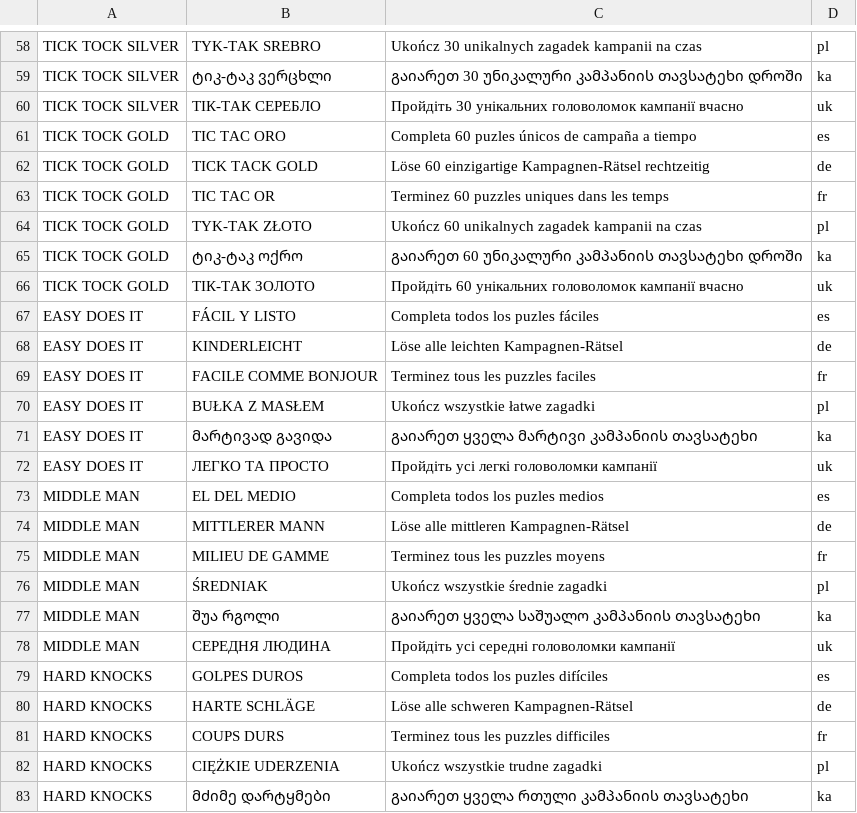
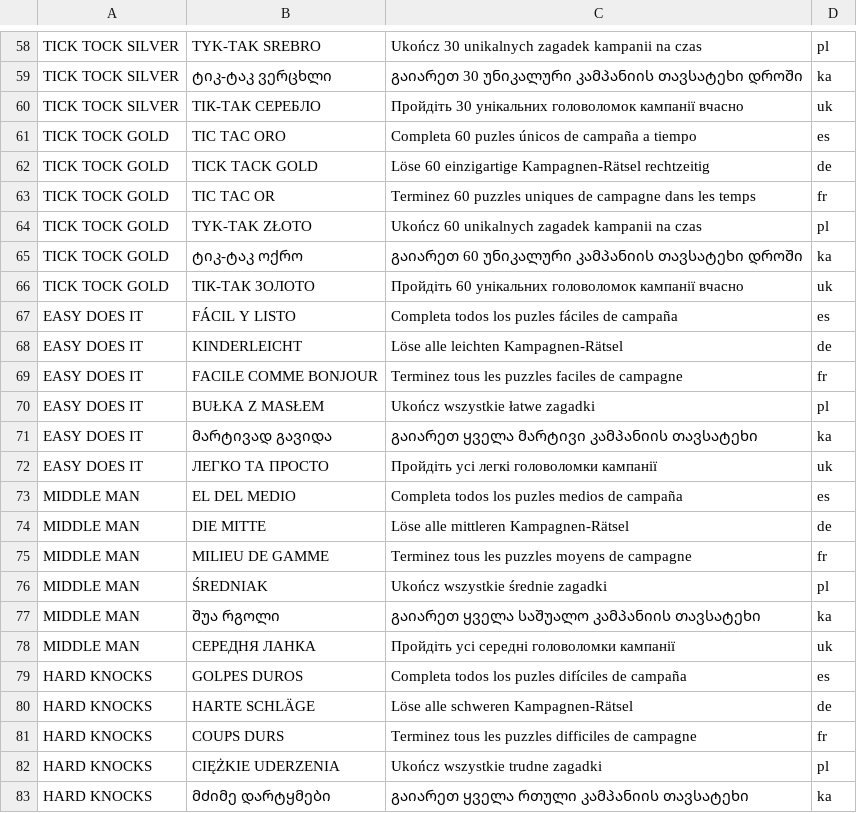
Before and after one commit to geeks0n-byte/project-taku, a CSV file: resources/play_games/achievement_import/AchievementsLocalizations.csv, drawn as a sheet; only a part is shown, gaps mark what is left out; the diff covers the shown part only.

```diff
--- a/resources/play_games/achievement_import/AchievementsLocalizations.csv
+++ b/resources/play_games/achievement_import/AchievementsLocalizations.csv
@@ -62,3 +62,3 @@ TICK TOCK GOLD,TIC TAC ORO,Completa 60 puzles únicos de campaña a tiempo,es
 TICK TOCK GOLD,TICK TACK GOLD,Löse 60 einzigartige Kampagnen-Rätsel rechtzeitig,de
-TICK TOCK GOLD,TIC TAC OR,Terminez 60 puzzles uniques dans les temps,fr
+TICK TOCK GOLD,TIC TAC OR,Terminez 60 puzzles uniques de campagne dans les temps,fr
 TICK TOCK GOLD,TYK-TAK ZŁOTO,Ukończ 60 unikalnych zagadek kampanii na czas,pl
@@ -66,5 +66,5 @@ TICK TOCK GOLD,ტიკ-ტაკ ოქრო,გაიარეთ 60 უნ
 TICK TOCK GOLD,ТІК-ТАК ЗОЛОТО,Пройдіть 60 унікальних головоломок кампанії вчасно,uk
-EASY DOES IT,FÁCIL Y LISTO,Completa todos los puzles fáciles,es
+EASY DOES IT,FÁCIL Y LISTO,Completa todos los puzles fáciles de campaña,es
 EASY DOES IT,KINDERLEICHT,Löse alle leichten Kampagnen-Rätsel,de
-EASY DOES IT,FACILE COMME BONJOUR,Terminez tous les puzzles faciles,fr
+EASY DOES IT,FACILE COMME BONJOUR,Terminez tous les puzzles faciles de campagne,fr
 EASY DOES IT,BUŁKA Z MASŁEM,Ukończ wszystkie łatwe zagadki,pl
@@ -72,11 +72,11 @@ EASY DOES IT,მარტივად გავიდა,გაიარეთ
 EASY DOES IT,ЛЕГКО ТА ПРОСТО,Пройдіть усі легкі головоломки кампанії,uk
-MIDDLE MAN,EL DEL MEDIO,Completa todos los puzles medios,es
-MIDDLE MAN,MITTLERER MANN,Löse alle mittleren Kampagnen-Rätsel,de
-MIDDLE MAN,MILIEU DE GAMME,Terminez tous les puzzles moyens,fr
+MIDDLE MAN,EL DEL MEDIO,Completa todos los puzles medios de campaña,es
+MIDDLE MAN,DIE MITTE,Löse alle mittleren Kampagnen-Rätsel,de
+MIDDLE MAN,MILIEU DE GAMME,Terminez tous les puzzles moyens de campagne,fr
 MIDDLE MAN,ŚREDNIAK,Ukończ wszystkie średnie zagadki,pl
 MIDDLE MAN,შუა რგოლი,გაიარეთ ყველა საშუალო კამპანიის თავსატეხი,ka
-MIDDLE MAN,СЕРЕДНЯ ЛЮДИНА,Пройдіть усі середні головоломки кампанії,uk
-HARD KNOCKS,GOLPES DUROS,Completa todos los puzles difíciles,es
+MIDDLE MAN,СЕРЕДНЯ ЛАНКА,Пройдіть усі середні головоломки кампанії,uk
+HARD KNOCKS,GOLPES DUROS,Completa todos los puzles difíciles de campaña,es
 HARD KNOCKS,HARTE SCHLÄGE,Löse alle schweren Kampagnen-Rätsel,de
-HARD KNOCKS,COUPS DURS,Terminez tous les puzzles difficiles,fr
+HARD KNOCKS,COUPS DURS,Terminez tous les puzzles difficiles de campagne,fr
 HARD KNOCKS,CIĘŻKIE UDERZENIA,Ukończ wszystkie trudne zagadki,pl
```
Also changed, not shown: 18 added rows and 41 edited cells elsewhere in this file, resources/play_games/achievement_import/AchievementsMetadata.csv, 11 other files.
